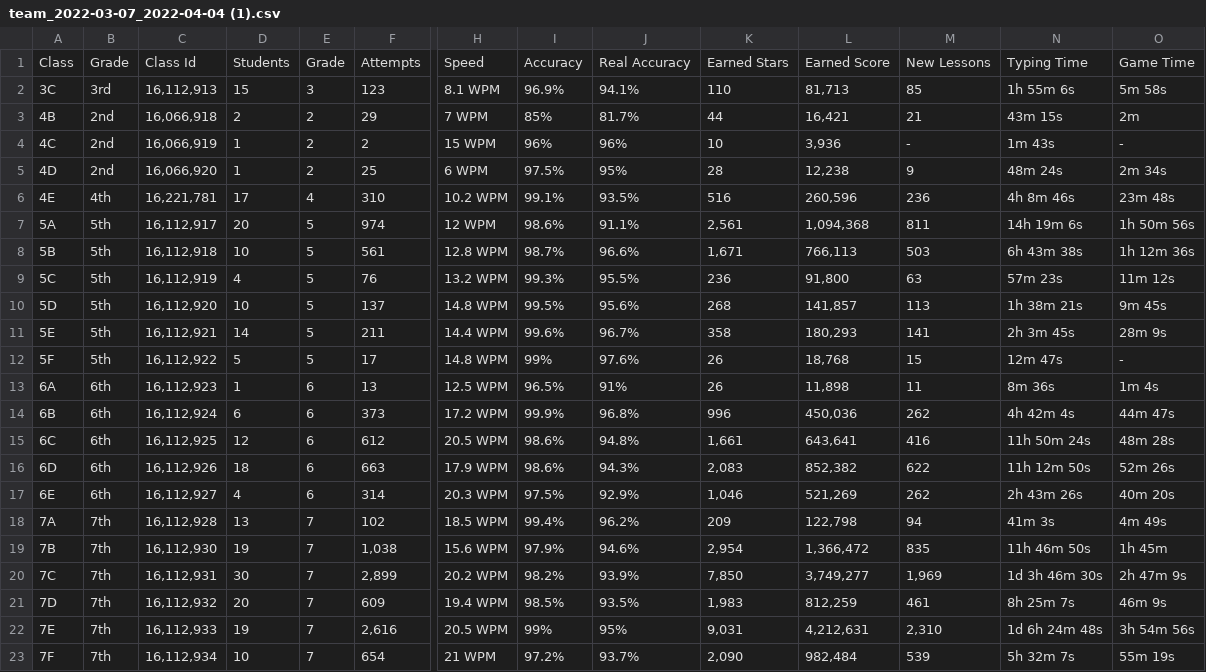
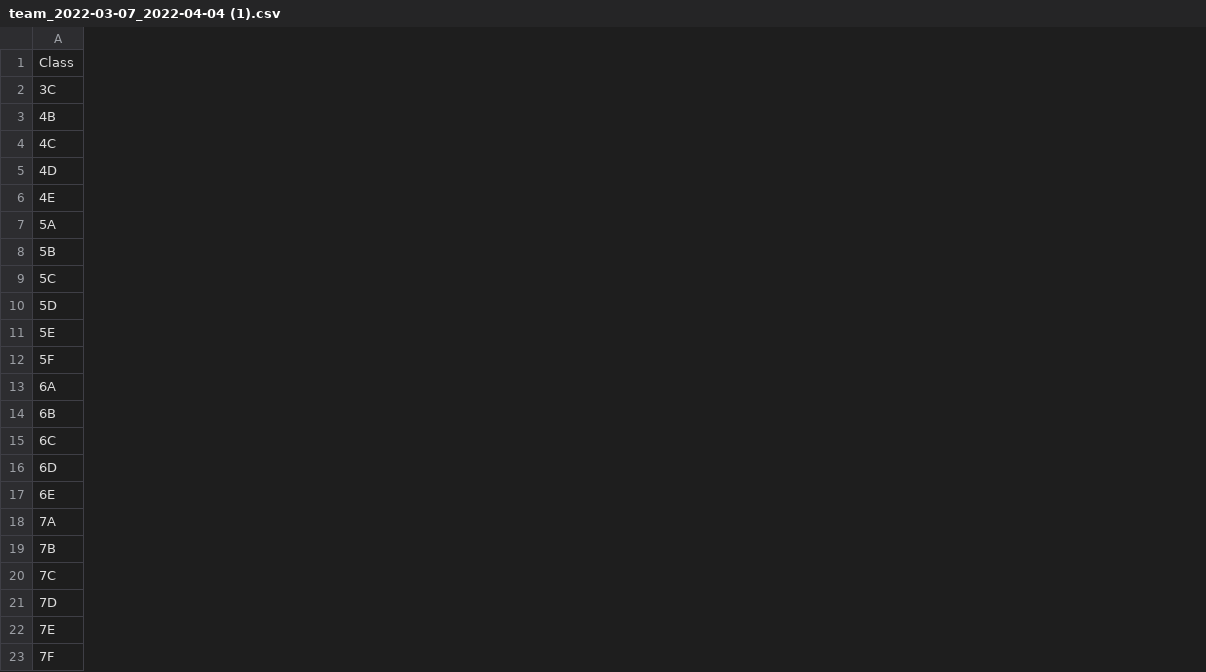
Before and after one commit to panoptikoe/csv, a CSV file: team_2022-03-07_2022-04-04 (1).csv, drawn as a sheet; only a part is shown, gaps mark what is left out; the diff covers the shown part only; the diff names each change by its address in the sheet, - before the commit and + after, or states it on an @@ line.

Commit message:
Update team_2022-03-07_2022-04-04 (1).csv

```diff
--- a/team_2022-03-07_2022-04-04 (1).csv
+++ b/team_2022-03-07_2022-04-04 (1).csv
-column B, rows 1-23: Grade | 3rd | 2nd | 2nd | 2nd | 4th | 5th | 5th | 5th | 5th | 5th | 5th | 6th | 6th | 6th | 6th | 6th | 7th | 7th | 7th | 7th | 7th | 7th
-column C, rows 1-23: Class Id | 16,112,913 | 16,066,918 | 16,066,919 | 16,066,920 | 16,221,781 | 16,112,917 | 16,112,918 | 16,112,919 | 16,112,920 | 16,112,921 | 16,112,922 | 16,112,923 | 16,112,924 | 16,112,925 | 16,112,926 | 16,112,927 | 16,112,928 | 16,112,930 | 16,112,931 | 16,112,932 | 16,112,933 | 16,112,934
-column D, rows 1-23: Students | 15 | 2 | 1 | 1 | 17 | 20 | 10 | 4 | 10 | 14 | 5 | 1 | 6 | 12 | 18 | 4 | 13 | 19 | 30 | 20 | 19 | 10
-column E, rows 1-23: Grade | 3 | 2 | 2 | 2 | 4 | 5 | 5 | 5 | 5 | 5 | 5 | 6 | 6 | 6 | 6 | 6 | 7 | 7 | 7 | 7 | 7 | 7
-column F, rows 1-23: Attempts | 123 | 29 | 2 | 25 | 310 | 974 | 561 | 76 | 137 | 211 | 17 | 13 | 373 | 612 | 663 | 314 | 102 | 1,038 | 2,899 | 609 | 2,616 | 654
-column H, rows 1-23: Speed | 8.1 WPM | 7 WPM | 15 WPM | 6 WPM | 10.2 WPM | 12 WPM | 12.8 WPM | 13.2 WPM | 14.8 WPM | 14.4 WPM | 14.8 WPM | 12.5 WPM | 17.2 WPM | 20.5 WPM | 17.9 WPM | 20.3 WPM | 18.5 WPM | 15.6 WPM | 20.2 WPM | 19.4 WPM | 20.5 WPM | 21 WPM
-column I, rows 1-23: Accuracy | 96.9% | 85% | 96% | 97.5% | 99.1% | 98.6% | 98.7% | 99.3% | 99.5% | 99.6% | 99% | 96.5% | 99.9% | 98.6% | 98.6% | 97.5% | 99.4% | 97.9% | 98.2% | 98.5% | 99% | 97.2%
-column J, rows 1-23: Real Accuracy | 94.1% | 81.7% | 96% | 95% | 93.5% | 91.1% | 96.6% | 95.5% | 95.6% | 96.7% | 97.6% | 91% | 96.8% | 94.8% | 94.3% | 92.9% | 96.2% | 94.6% | 93.9% | 93.5% | 95% | 93.7%
-column K, rows 1-23: Earned Stars | 110 | 44 | 10 | 28 | 516 | 2,561 | 1,671 | 236 | 268 | 358 | 26 | 26 | 996 | 1,661 | 2,083 | 1,046 | 209 | 2,954 | 7,850 | 1,983 | 9,031 | 2,090
-column L, rows 1-23: Earned Score | 81,713 | 16,421 | 3,936 | 12,238 | 260,596 | 1,094,368 | 766,113 | 91,800 | 141,857 | 180,293 | 18,768 | 11,898 | 450,036 | 643,641 | 852,382 | 521,269 | 122,798 | 1,366,472 | 3,749,277 | 812,259 | 4,212,631 | 982,484
-column M, rows 1-23: New Lessons | 85 | 21 | - | 9 | 236 | 811 | 503 | 63 | 113 | 141 | 15 | 11 | 262 | 416 | 622 | 262 | 94 | 835 | 1,969 | 461 | 2,310 | 539
-column N, rows 1-23: Typing Time | 1h 55m 6s | 43m 15s | 1m 43s | 48m 24s | 4h 8m 46s | 14h 19m 6s | 6h 43m 38s | 57m 23s | 1h 38m 21s | 2h 3m 45s | 12m 47s | 8m 36s | 4h 42m 4s | 11h 50m 24s | 11h 12m 50s | 2h 43m 26s | 41m 3s | 11h 46m 50s | 1d 3h 46m 30s | 8h 25m 7s | 1d 6h 24m 48s | 5h 32m 7s
-column O, rows 1-23: Game Time | 5m 58s | 2m | - | 2m 34s | 23m 48s | 1h 50m 56s | 1h 12m 36s | 11m 12s | 9m 45s | 28m 9s | - | 1m 4s | 44m 47s | 48m 28s | 52m 26s | 40m 20s | 4m 49s | 1h 45m | 2h 47m 9s | 46m 9s | 3h 54m 56s | 55m 19s
```
Also changed, not shown: 2 removed columns elsewhere in this file.
